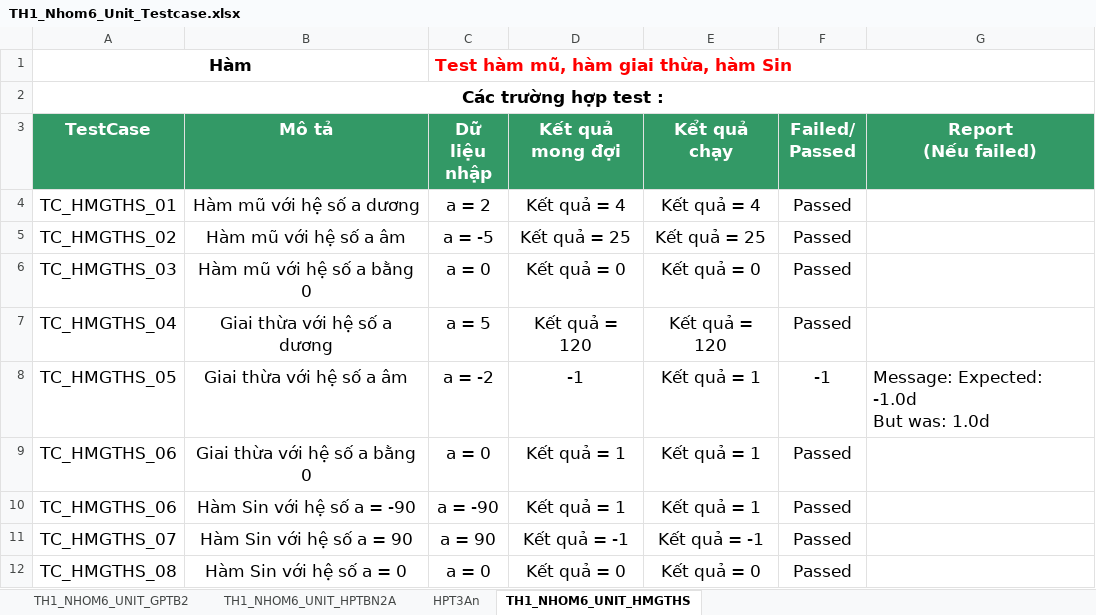
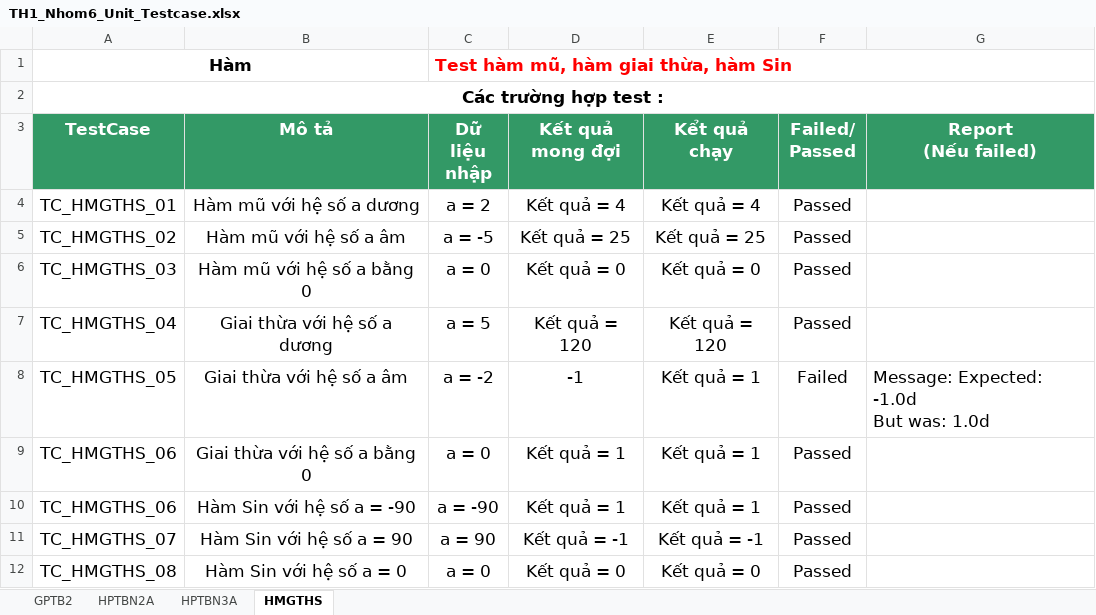
Before and after one commit to khoinguyentdmu/KiemThuPhanMem, an Excel workbook: TH1_Nhom6_Unit_Testcase.xlsx, sheet HMGTHS, drawn as a sheet; values as stored, in another font and other column widths than the file's, no borders; the diff names each change by its address in the sheet, - before the commit and + after, or states it on an @@ line.

```diff
--- a/TH1_Nhom6_Unit_Testcase.xlsx (sheet HMGTHS)
+++ b/TH1_Nhom6_Unit_Testcase.xlsx (sheet HMGTHS)
-sheet tab: TH1_NHOM6_UNIT_GPTB2
+sheet tab: GPTB2
-sheet tab: TH1_NHOM6_UNIT_HPTBN2A
+sheet tab: HPTBN2A
-sheet tab: HPT3An
+sheet tab: HPTBN3A
-sheet tab: TH1_NHOM6_UNIT_HMGTHS
+sheet tab: HMGTHS
-F8 (Failed/ Passed): -1
+F8 (Failed/ Passed): Failed
```
Also changed, not shown: sheet HPTBN3A, sheet GPTB2, 3 other files.
